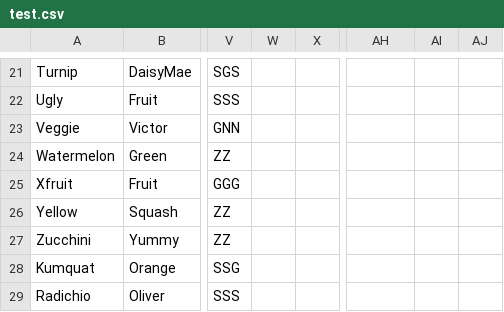
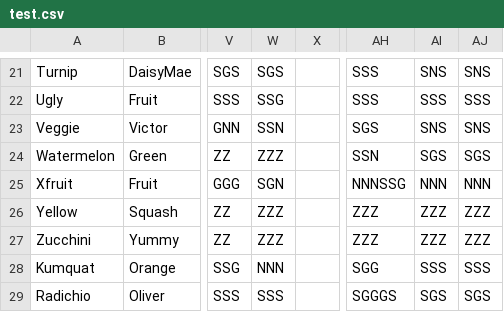
Before and after one commit to jmhammond/mastery_grading, a CSV file: test.csv, drawn as a sheet; only a part is shown, gaps mark what is left out; the diff covers the shown part only; the diff names each change by its address in the sheet, - before the commit and + after, or states it on an @@ line.

```diff
--- a/test.csv
+++ b/test.csv
-W21: (empty)
+W21: SGS
-AH21:AH22: (empty)
+AH21:AH22: SSS
-AI21: (empty)
+AI21: SNS
-AJ21: (empty)
+AJ21: SNS
-W22: (empty)
+W22: SSG
-AI22: (empty)
+AI22: SSS
-AJ22: (empty)
+AJ22: SSS
-W23: (empty)
+W23: SSN
-AH23: (empty)
+AH23: SGS
-AI23: (empty)
+AI23: SNS
-AJ23: (empty)
+AJ23: SNS
-W24: (empty)
+W24: ZZZ
-AH24: (empty)
+AH24: SSN
-AI24: (empty)
+AI24: SGS
-AJ24: (empty)
+AJ24: SGS
-W25: (empty)
+W25: SGN
-AH25: (empty)
+AH25: NNNSSG
-AI25: (empty)
+AI25: NNN
-AJ25: (empty)
+AJ25: NNN
-W26:W27: (empty)
+W26:W27: ZZZ
-AH26:AH27: (empty)
+AH26:AH27: ZZZ
-AI26:AI27: (empty)
+AI26:AI27: ZZZ
-AJ26:AJ27: (empty)
+AJ26:AJ27: ZZZ
-W28: (empty)
+W28: NNN
-AH28: (empty)
+AH28: SGG
-AI28: (empty)
+AI28: SSS
-AJ28: (empty)
+AJ28: SSS
-W29: (empty)
+W29: SSS
-AH29: (empty)
+AH29: SGGGS
-AI29: (empty)
+AI29: SGS
-AJ29: (empty)
+AJ29: SGS
```
Also changed, not shown: 104 edited cells elsewhere in this file, 1 other file.
